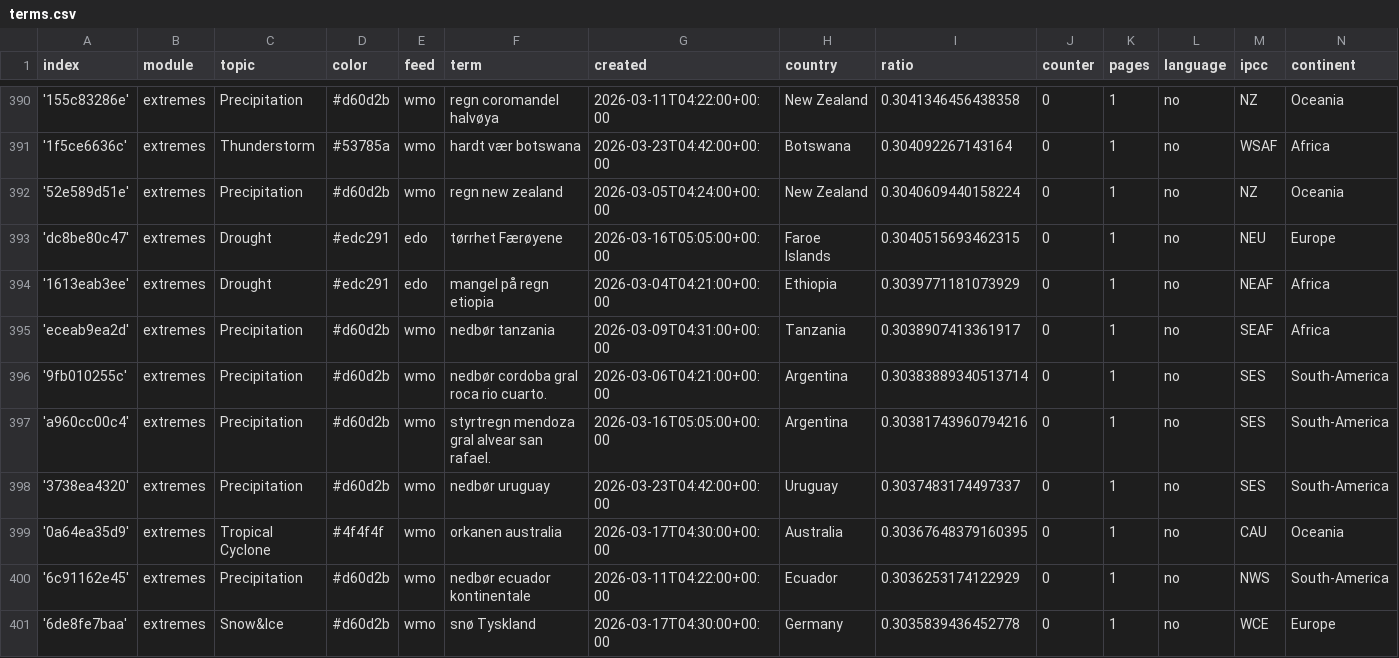
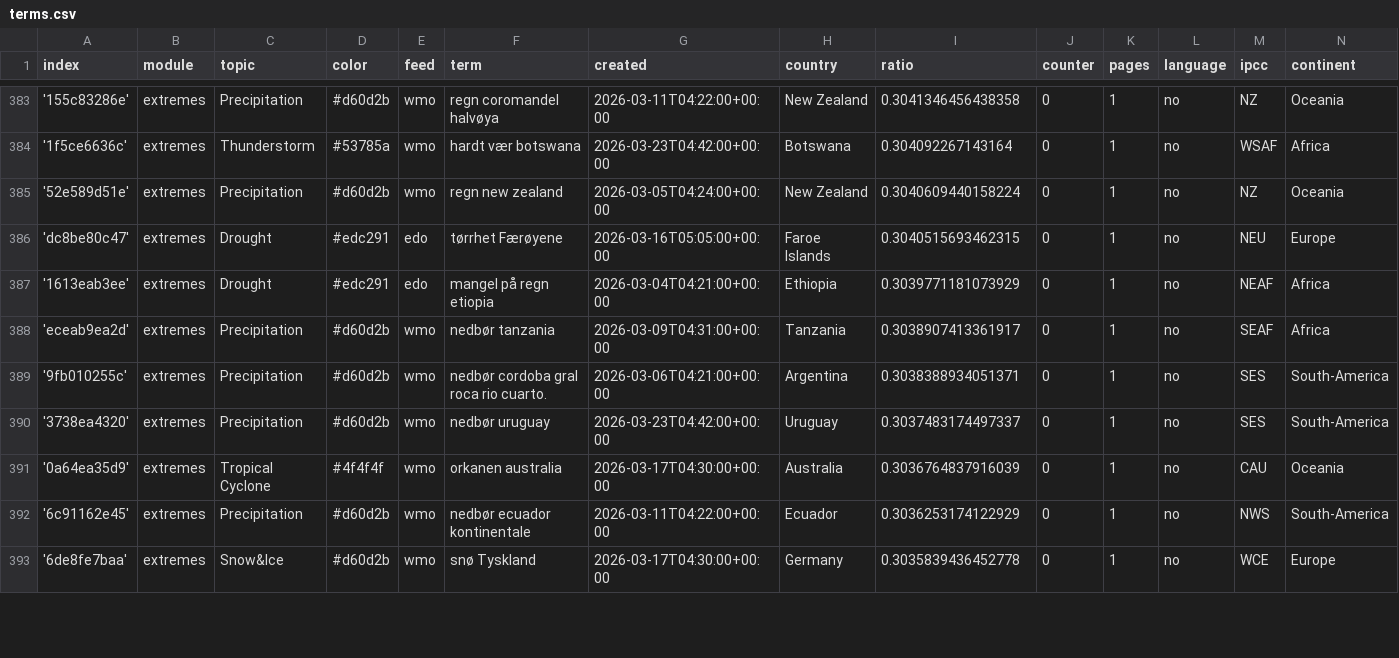
Before and after one commit to sonjanews/norwegianExtreme, a CSV file: terms.csv, drawn as a sheet; only a part is shown, gaps mark what is left out; the diff covers the shown part only.

Commit message:
Commit from GitHub Actions (harvest:0.0)

```diff
--- a/terms.csv
+++ b/terms.csv
@@ -395,6 +388,5 @@ index,module,topic,color,feed,term,created,country,ratio,counter,pages,language,
 'eceab9ea2d',extremes,Precipitation,#d60d2b,wmo,nedbør tanzania,2026-03-09T04:31:00+00:00,Tanzania,0.3038907413361917,0,1,no,SEAF,Africa
-'9fb010255c',extremes,Precipitation,#d60d2b,wmo,nedbør cordoba gral roca rio cuarto.,2026-03-06T04:21:00+00:00,Argentina,0.30383889340513714,0,1,no,SES,South-America
-'a960cc00c4',extremes,Precipitation,#d60d2b,wmo,styrtregn mendoza gral alvear san rafael.,2026-03-16T05:05:00+00:00,Argentina,0.30381743960794216,0,1,no,SES,South-America
+'9fb010255c',extremes,Precipitation,#d60d2b,wmo,nedbør cordoba gral roca rio cuarto.,2026-03-06T04:21:00+00:00,Argentina,0.3038388934051371,0,1,no,SES,South-America
 '3738ea4320',extremes,Precipitation,#d60d2b,wmo,nedbør uruguay,2026-03-23T04:42:00+00:00,Uruguay,0.3037483174497337,0,1,no,SES,South-America
-'0a64ea35d9',extremes,Tropical Cyclone,#4f4f4f,wmo,orkanen australia,2026-03-17T04:30:00+00:00,Australia,0.30367648379160395,0,1,no,CAU,Oceania
+'0a64ea35d9',extremes,Tropical Cyclone,#4f4f4f,wmo,orkanen australia,2026-03-17T04:30:00+00:00,Australia,0.3036764837916039,0,1,no,CAU,Oceania
 '6c91162e45',extremes,Precipitation,#d60d2b,wmo,nedbør ecuador kontinentale,2026-03-11T04:22:00+00:00,Ecuador,0.3036253174122929,0,1,no,NWS,South-America
```
Also changed, not shown: 2 added rows, 11 removed rows and 1 edited cell elsewhere in this file.
